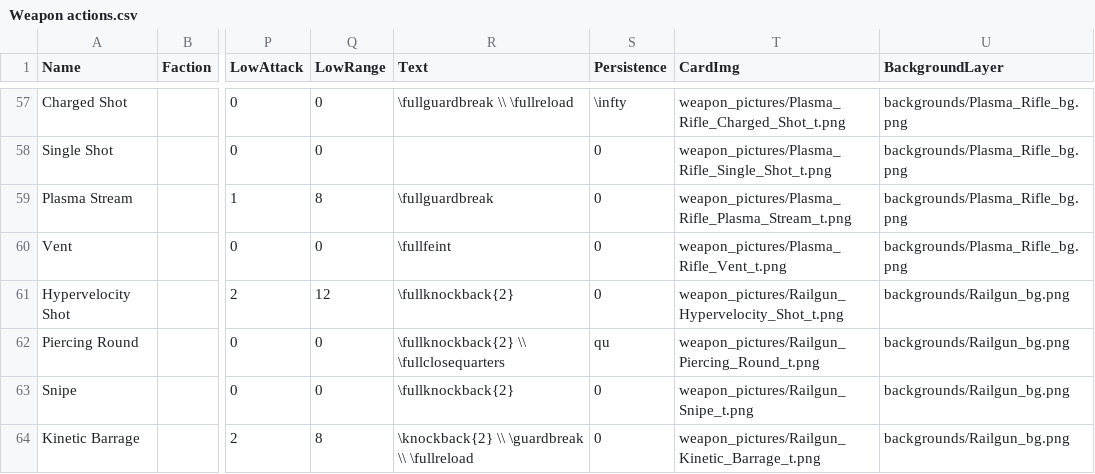
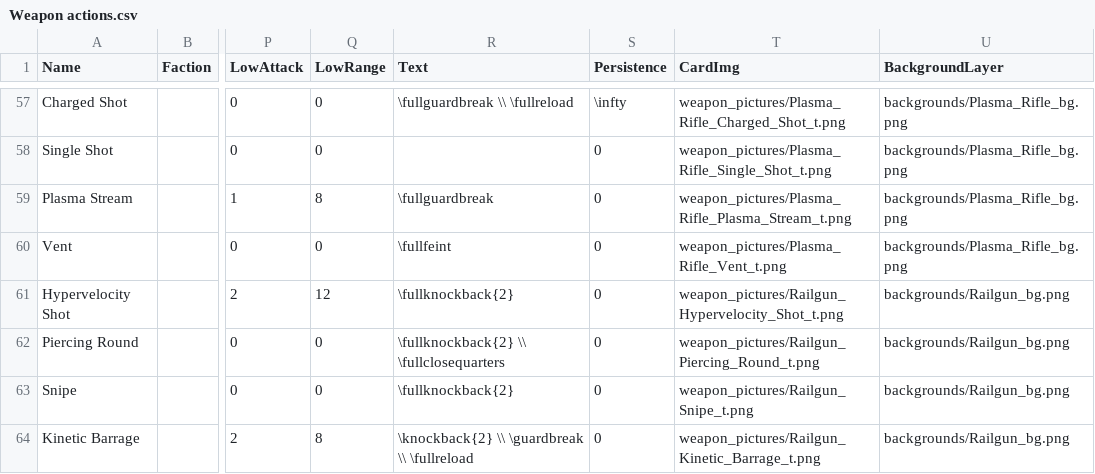
Before and after one commit to thesilencelies/mobileSuitGame, a CSV file: Weapon actions.csv, drawn as a sheet; only a part is shown, gaps mark what is left out; the diff names each change by its address in the sheet, - before the commit and + after, or states it on an @@ line.

```diff
--- a/Weapon actions.csv
+++ b/Weapon actions.csv
-S62 (Persistence): qu
+S62 (Persistence): 0
```
Also changed, not shown: decks/deck_aegis_percival.csv, 8 other files.
